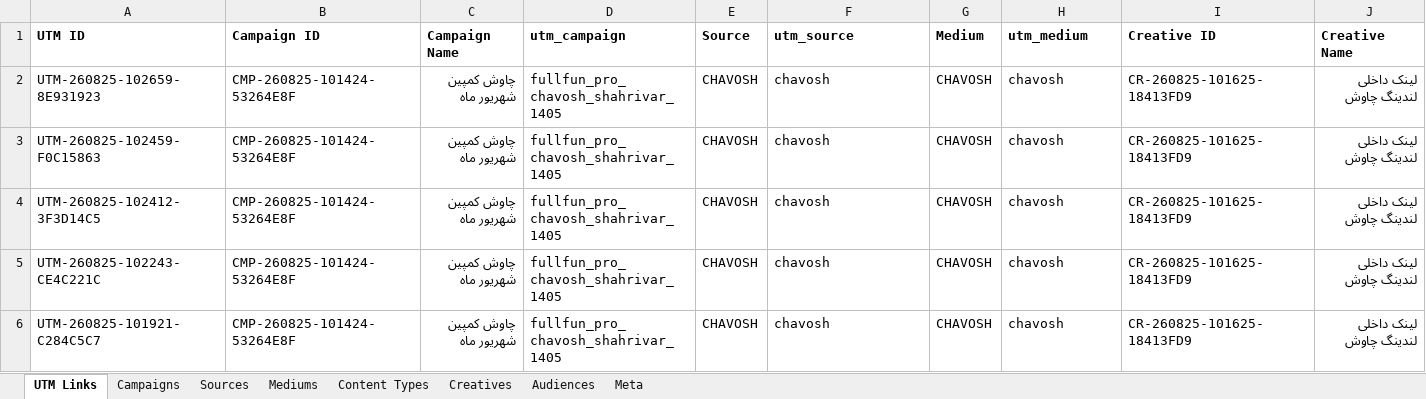
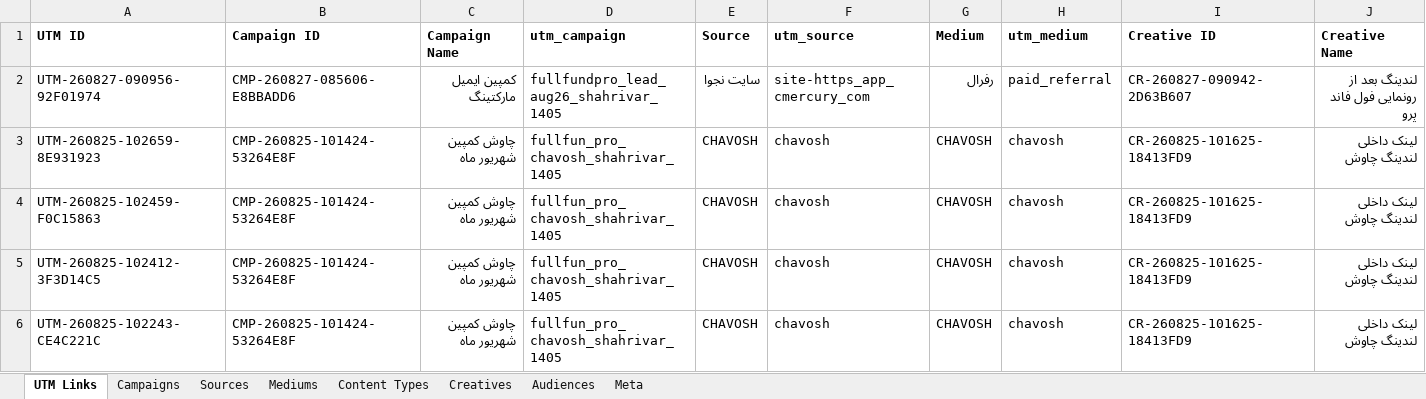
Before and after one commit to omidmoghiseh80-cell/robinsood-utm-manager1, an Excel workbook: exports/utm_history.xlsx, sheet UTM Links, drawn as a sheet; only a part is shown; the shorter side is filled out with more unchanged rows; values as stored, in another font and other column widths than the file's, no borders; rows hold the shown columns only; the diff names each change by its address in the sheet, - before the commit and + after, or states it on an @@ line.

```diff
--- a/exports/utm_history.xlsx (sheet UTM Links)
+++ b/exports/utm_history.xlsx (sheet UTM Links)
+row 2: UTM-260827-090956-92F01974 | CMP-260827-085606-E8BBADD6 | کمپین ایمیل مارکتینگ | fullfundpro_lead_aug26_shahrivar_1405 | سایت نجوا | site-https_app_cmercury_com | رفرال | paid_referral | CR-260827-090942-2D63B607 | لندینگ بعد از رونمایی فول فاند پرو
```
Also changed, not shown: sheet Meta, 1 other file.
